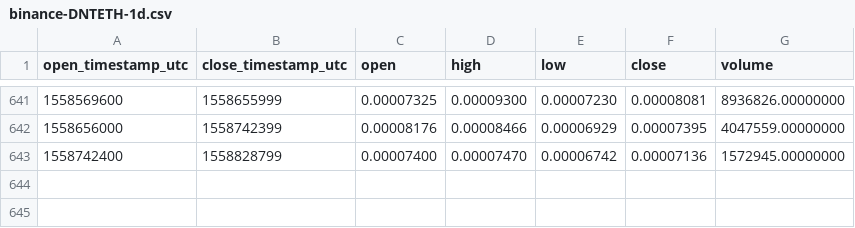
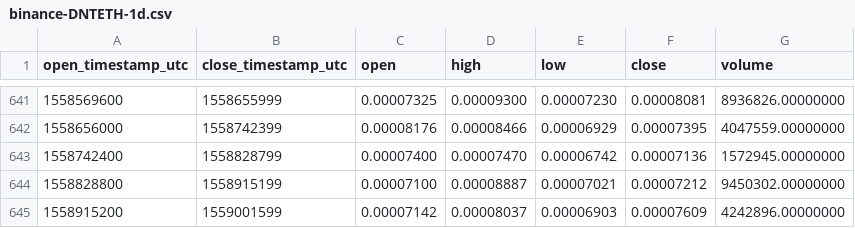
Before and after one commit to cryptobigbro/binance-DNTETH, a CSV file: binance-DNTETH-1d.csv, drawn as a sheet; only a part is shown, gaps mark what is left out; the diff names each change by its address in the sheet, - before the commit and + after, or states it on an @@ line.

Commit message:
Update OHLCV data.

```diff
--- a/binance-DNTETH-1d.csv
+++ b/binance-DNTETH-1d.csv
+row 644: 1558828800 | 1558915199 | 0.00007100 | 0.00008887 | 0.00007021 | 0.00007212 | 9450302.00000000
+row 645: 1558915200 | 1559001599 | 0.00007142 | 0.00008037 | 0.00006903 | 0.00007609 | 4242896.00000000
```
Also changed, not shown: 1 other file.
